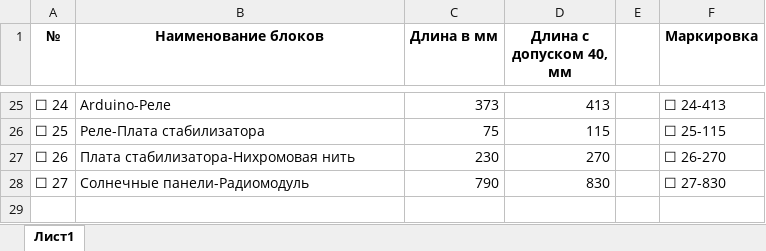
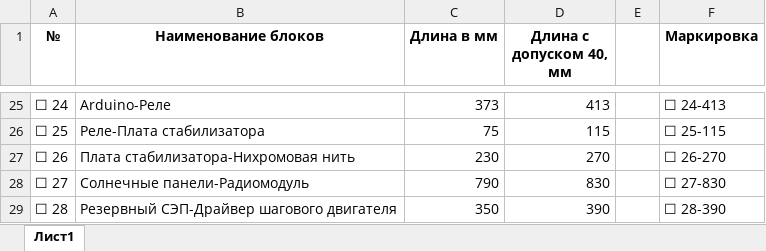
Before and after one commit to sasha0000kr/worldskills, an Excel workbook: Project_5_радиоинженер/Таблица шлейфов.xlsx, sheet Лист1, drawn as a sheet; only a part is shown, gaps mark what is left out; values as stored, in another font and other column widths than the file's, no borders; the diff names each change by its address in the sheet, - before the commit and + after, or states it on an @@ line.

Commit message:
Добавлена таблица шлейфов

```diff
--- a/Project_5_радиоинженер/Таблица шлейфов.xlsx (sheet Лист1)
+++ b/Project_5_радиоинженер/Таблица шлейфов.xlsx (sheet Лист1)
+row 29: ☐ 28 | Резервный СЭП-Драйвер шагового двигателя | 350 | 390 |  | ☐ 28-390
```
Also changed, not shown: 1 other file.
